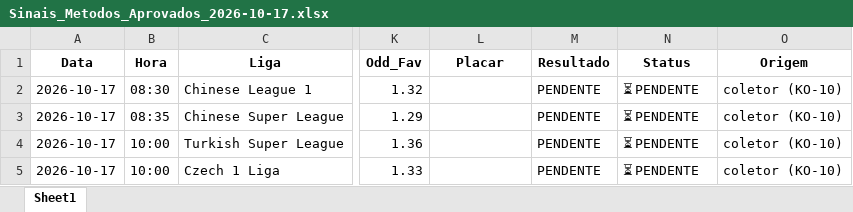
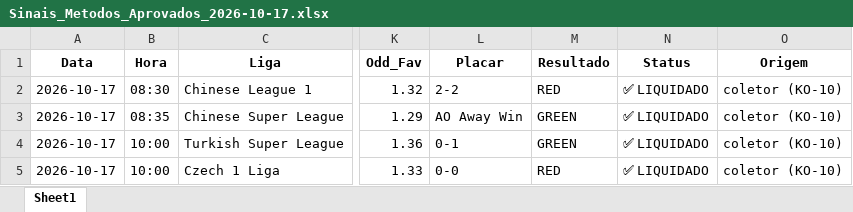
Before and after one commit to rpthiago/ARKAD_PROD, an Excel workbook: metodos_aprovados/Sinais_Metodos_Aprovados_2026-10-17.xlsx, sheet Sheet1, drawn as a sheet; only a part is shown, gaps mark what is left out; values as stored, in another font and other column widths than the file's, no borders; the diff names each change by its address in the sheet, - before the commit and + after, or states it on an @@ line.

```diff
--- a/metodos_aprovados/Sinais_Metodos_Aprovados_2026-10-17.xlsx (sheet Sheet1)
+++ b/metodos_aprovados/Sinais_Metodos_Aprovados_2026-10-17.xlsx (sheet Sheet1)
-L2 (Placar): (empty)
+L2 (Placar): 2-2
-M2 (Resultado): PENDENTE
+M2 (Resultado): RED
-N2:N5 (Status): ⏳ PENDENTE
+N2:N5 (Status): ✅ LIQUIDADO
-L3 (Placar): (empty)
+L3 (Placar): AO Away Win
-M3:M4 (Resultado): PENDENTE
+M3:M4 (Resultado): GREEN
-L4 (Placar): (empty)
+L4 (Placar): 0-1
-L5 (Placar): (empty)
+L5 (Placar): 0-0
-M5 (Resultado): PENDENTE
+M5 (Resultado): RED
```
Also changed, not shown: 2 other files.
